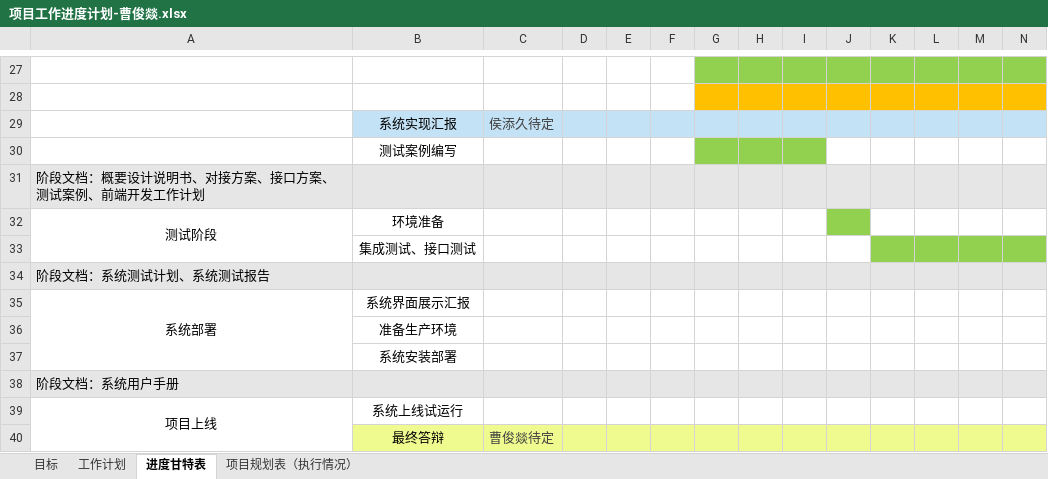
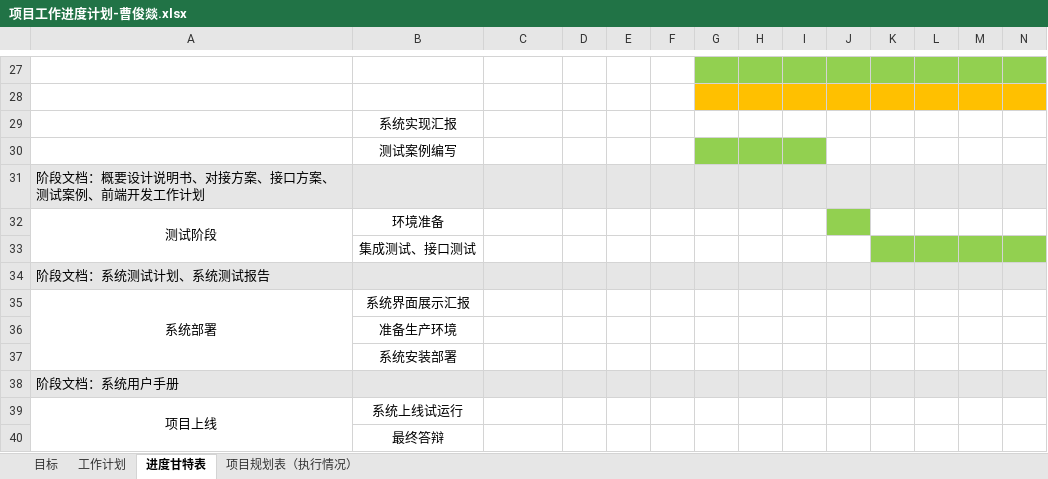
Before and after one commit to Four5Fire/BlockChain, an Excel workbook: document/项目管理/项目工作进度计划-曹俊燚.xlsx, sheet 进度甘特表, drawn as a sheet; only a part is shown, gaps mark what is left out; values as stored, in another font and other column widths than the file's, no borders; the diff covers the shown part only; the diff names each change by its address in the sheet, - before the commit and + after, or states it on an @@ line.

```diff
--- a/document/项目管理/项目工作进度计划-曹俊燚.xlsx (sheet 进度甘特表)
+++ b/document/项目管理/项目工作进度计划-曹俊燚.xlsx (sheet 进度甘特表)
-B29:N29 fill: #C4E2F5
+B29:N29 fill: none
-C29: 侯添久待定
+C29: (empty)
-B40:N40 fill: #EFFB8F
+B40:N40 fill: none
-C40: 曹俊燚待定
+C40: (empty)
```
Also changed, not shown: cell formats elsewhere in this sheet, sheet 项目规划表（执行情况）, sheet 工作计划, document/项目管理/项目工作整体计划汇总-汇报适用.xlsx, 12 other files.
